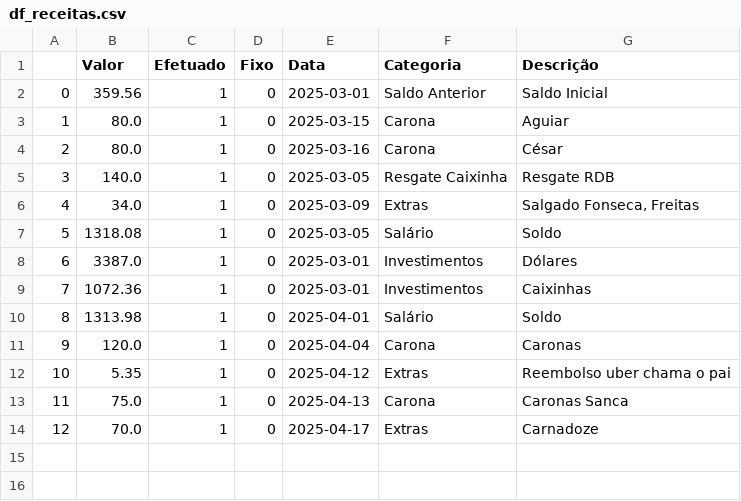
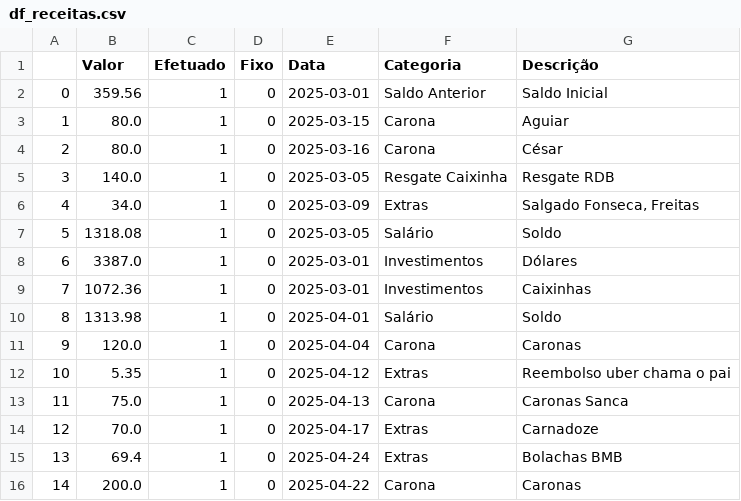
Before and after one commit to EnzoB37/Finanzverwaltung, a CSV file: df_receitas.csv, drawn as a sheet.

```diff
--- a/df_receitas.csv
+++ b/df_receitas.csv
@@ -14 +14,3 @@
 12,70.0,1,0,2025-04-17,Extras,Carnadoze
+13,69.4,1,0,2025-04-24,Extras,Bolachas BMB
+14,200.0,1,0,2025-04-22,Carona,Caronas
```
Also changed, not shown: df_despesas.csv.
